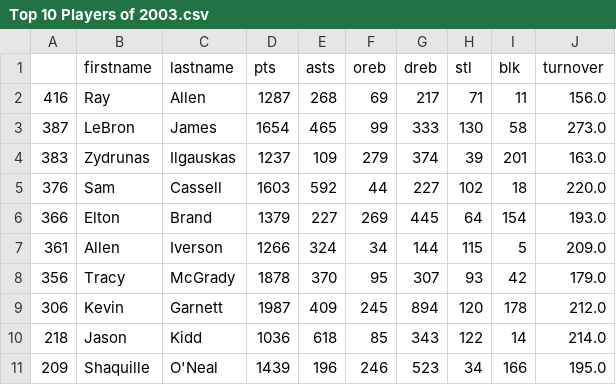
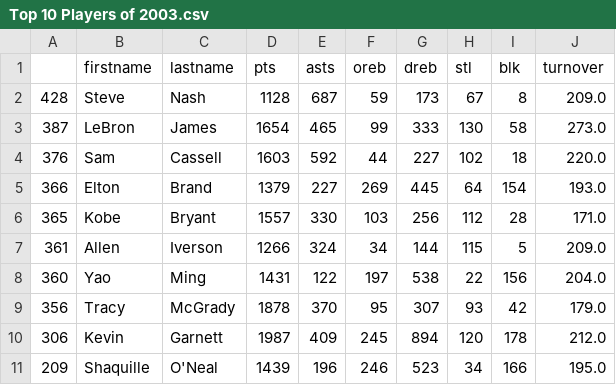
Before and after one commit to ahmadj1801/NBA-Predictions, a CSV file: Application/Output/Year 2003/Top 10 Players of 2003.csv, drawn as a sheet; removed rows and columns are numbered as before the commit, all else as after; the diff names each change by its address in the sheet, - before the commit and + after, or states it on an @@ line.

```diff
--- a/Application/Output/Year 2003/Top 10 Players of 2003.csv
+++ b/Application/Output/Year 2003/Top 10 Players of 2003.csv
-row 2: 416 | Ray | Allen | 1287 | 268 | 69 | 217 | 71 | 11 | 156.0
+row 2: 428 | Steve | Nash | 1128 | 687 | 59 | 173 | 67 | 8 | 209.0
-row 4: 383 | Zydrunas | Ilgauskas | 1237 | 109 | 279 | 374 | 39 | 201 | 163.0
+row 6: 365 | Kobe | Bryant | 1557 | 330 | 103 | 256 | 112 | 28 | 171.0
+row 8: 360 | Yao | Ming | 1431 | 122 | 197 | 538 | 22 | 156 | 204.0
-row 10: 218 | Jason | Kidd | 1036 | 618 | 85 | 343 | 122 | 14 | 214.0
```
Also changed, not shown: Application/Output/Year 2001/Top 10 Players of 2001.csv, Application/Output/Year 2002/Top 10 Players of 2002.csv, 14 other files.
